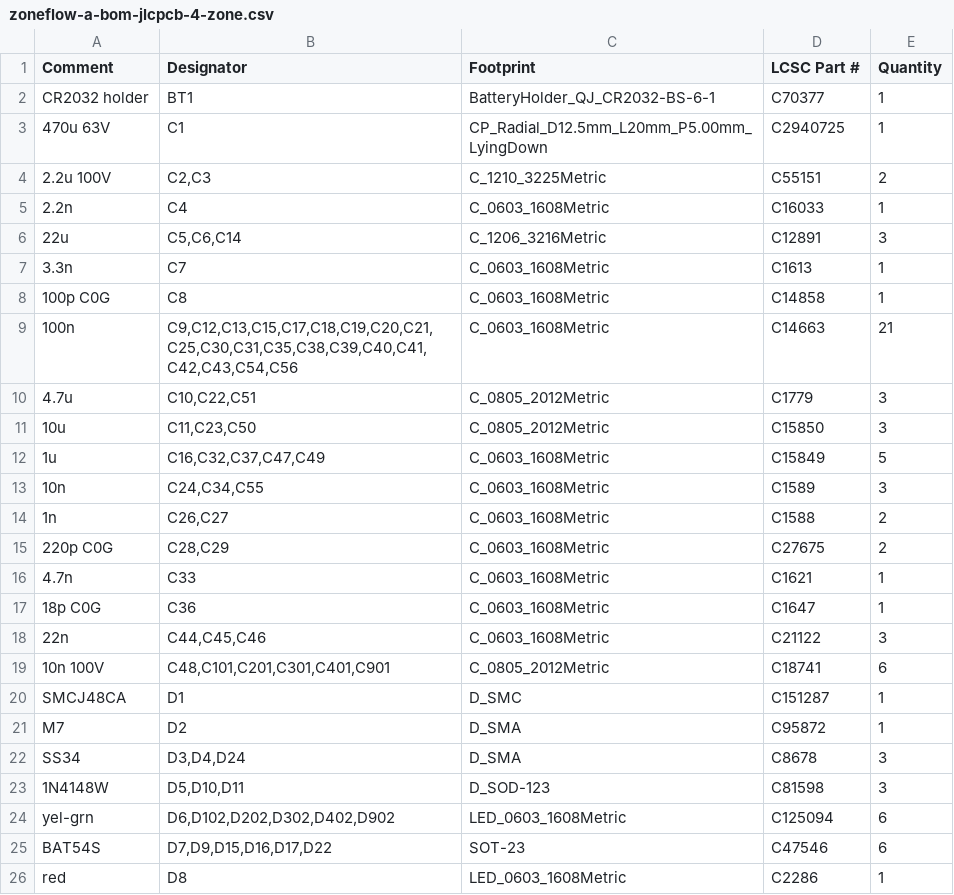
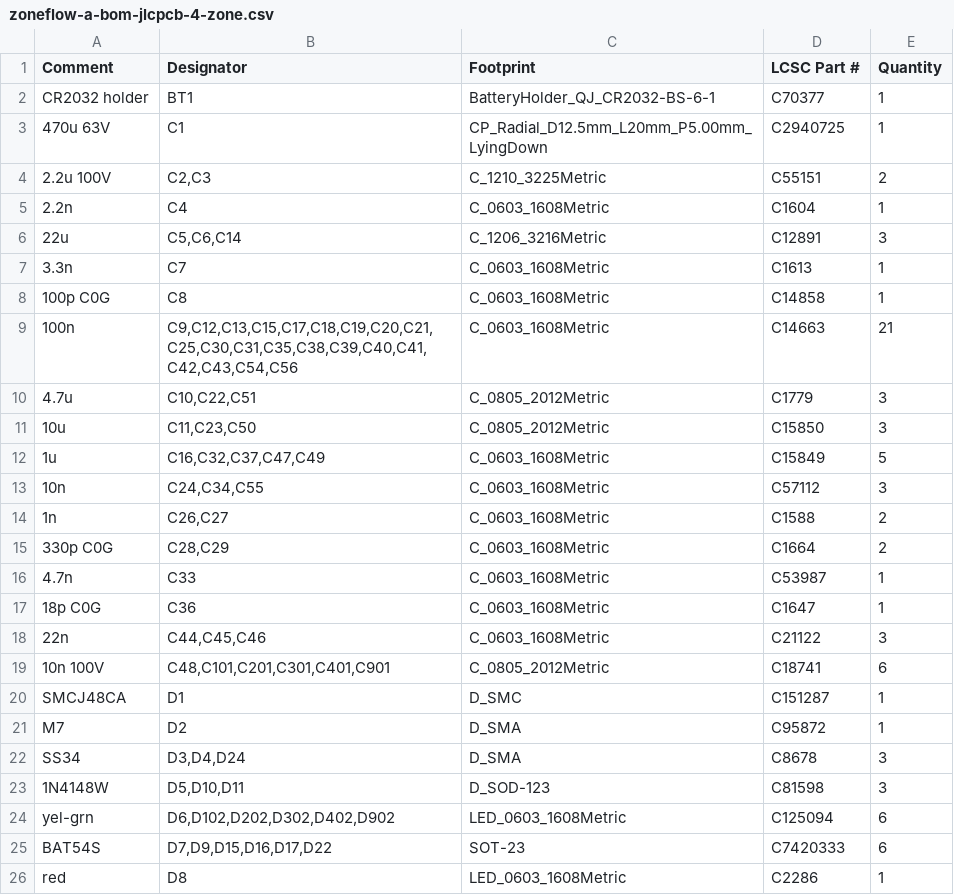
Before and after one commit to syntroniks/zoneflow, a CSV file: hardware/zoneflow-a/output/zoneflow-a-bom-jlcpcb-4-zone.csv, drawn as a sheet; only a part is shown.

```diff
--- a/hardware/zoneflow-a/output/zoneflow-a-bom-jlcpcb-4-zone.csv
+++ b/hardware/zoneflow-a/output/zoneflow-a-bom-jlcpcb-4-zone.csv
@@ -4,3 +4,3 @@ CR2032 holder,BT1,BatteryHolder_QJ_CR2032-BS-6-1,C70377,1
 2.2u 100V,"C2,C3",C_1210_3225Metric,C55151,2
-2.2n,C4,C_0603_1608Metric,C16033,1
+2.2n,C4,C_0603_1608Metric,C1604,1
 22u,"C5,C6,C14",C_1206_3216Metric,C12891,3
@@ -12,6 +12,6 @@ CR2032 holder,BT1,BatteryHolder_QJ_CR2032-BS-6-1,C70377,1
 1u,"C16,C32,C37,C47,C49",C_0603_1608Metric,C15849,5
-10n,"C24,C34,C55",C_0603_1608Metric,C1589,3
+10n,"C24,C34,C55",C_0603_1608Metric,C57112,3
 1n,"C26,C27",C_0603_1608Metric,C1588,2
-220p C0G,"C28,C29",C_0603_1608Metric,C27675,2
-4.7n,C33,C_0603_1608Metric,C1621,1
+330p C0G,"C28,C29",C_0603_1608Metric,C1664,2
+4.7n,C33,C_0603_1608Metric,C53987,1
 18p C0G,C36,C_0603_1608Metric,C1647,1
@@ -24,3 +24,3 @@ SS34,"D3,D4,D24",D_SMA,C8678,3
 yel-grn,"D6,D102,D202,D302,D402,D902",LED_0603_1608Metric,C125094,6
-BAT54S,"D7,D9,D15,D16,D17,D22",SOT-23,C47546,6
+BAT54S,"D7,D9,D15,D16,D17,D22",SOT-23,C7420333,6
 red,D8,LED_0603_1608Metric,C2286,1
```
Also changed, not shown: hardware/bom-preliminary.csv, hardware/sim/failsafe/results/corners-grid.csv, 38 other files.
